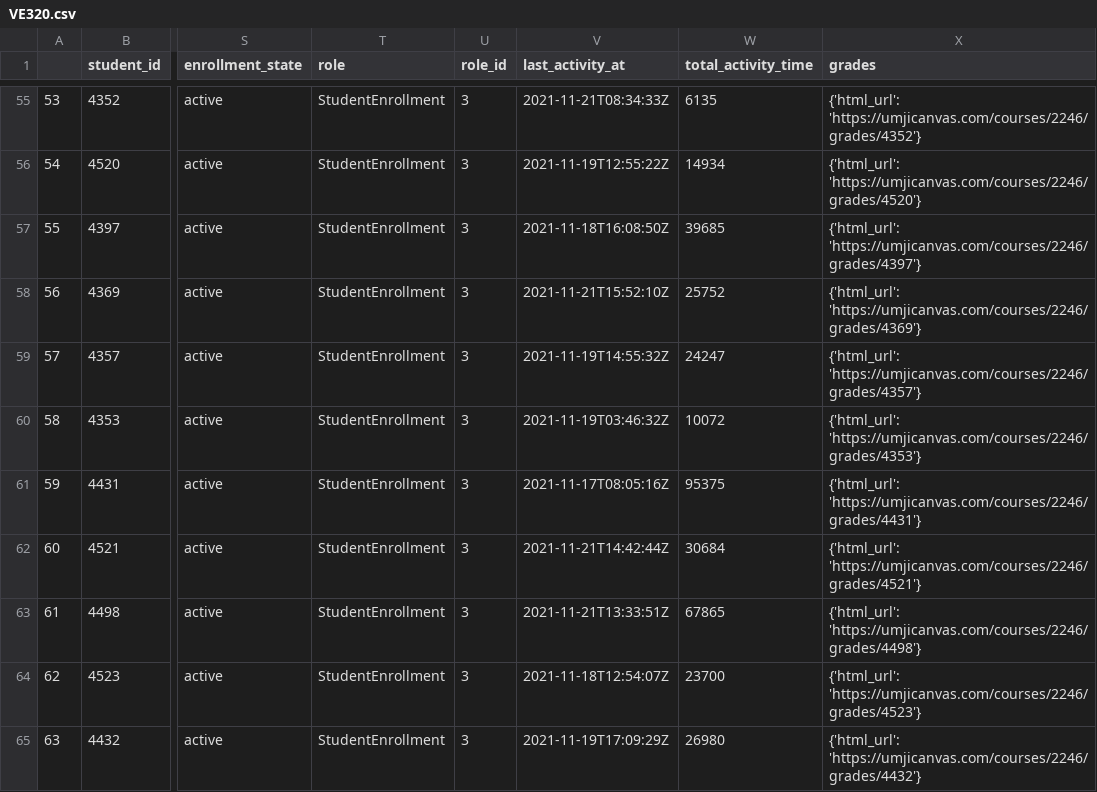
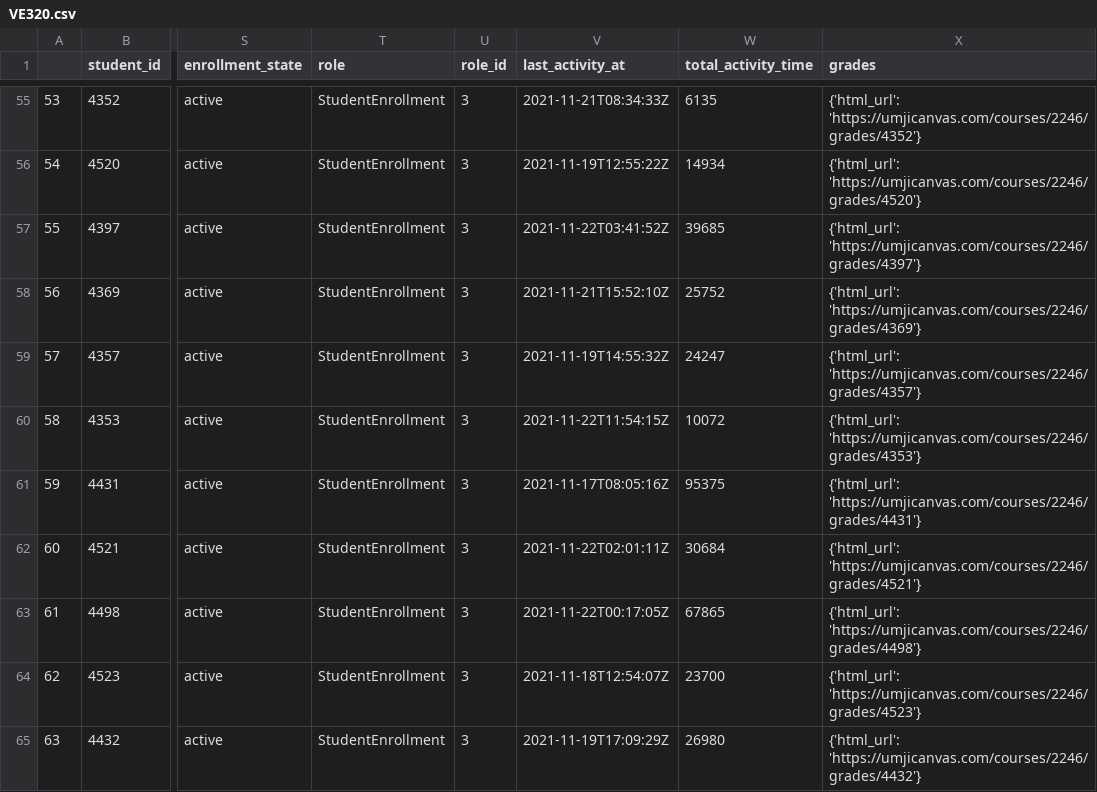
Before and after one commit to shangyuliuchang/mail, a CSV file: canvas/con/data/2021-11-22/VE320.csv, drawn as a sheet; only a part is shown, gaps mark what is left out; the diff covers the shown part only; the diff names each change by its address in the sheet, - before the commit and + after, or states it on an @@ line.

```diff
--- a/canvas/con/data/2021-11-22/VE320.csv
+++ b/canvas/con/data/2021-11-22/VE320.csv
-V57 (last_activity_at): 2021-11-18T16:08:50Z
+V57 (last_activity_at): 2021-11-22T03:41:52Z
-V60 (last_activity_at): 2021-11-19T03:46:32Z
+V60 (last_activity_at): 2021-11-22T11:54:15Z
-V62 (last_activity_at): 2021-11-21T14:42:44Z
+V62 (last_activity_at): 2021-11-22T02:01:11Z
-V63 (last_activity_at): 2021-11-21T13:33:51Z
+V63 (last_activity_at): 2021-11-22T00:17:05Z
```
Also changed, not shown: 27 edited cells elsewhere in this file, 17 other files.
